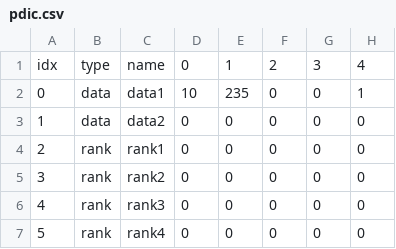
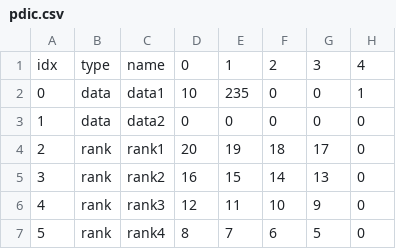
Before and after one commit to Radetzki87/web1, a CSV file: pdic.csv, drawn as a sheet; only a part is shown; the diff names each change by its address in the sheet, - before the commit and + after, or states it on an @@ line.

Commit message:
Add files via upload

```diff
--- a/pdic.csv
+++ b/pdic.csv
-D4: 0
+D4: 20
-E4: 0
+E4: 19
-F4: 0
+F4: 18
-G4: 0
+G4: 17
-D5: 0
+D5: 16
-E5: 0
+E5: 15
-F5: 0
+F5: 14
-G5: 0
+G5: 13
-D6: 0
+D6: 12
-E6: 0
+E6: 11
-F6: 0
+F6: 10
-G6: 0
+G6: 9
-D7: 0
+D7: 8
-E7: 0
+E7: 7
-F7: 0
+F7: 6
-G7: 0
+G7: 5
```
